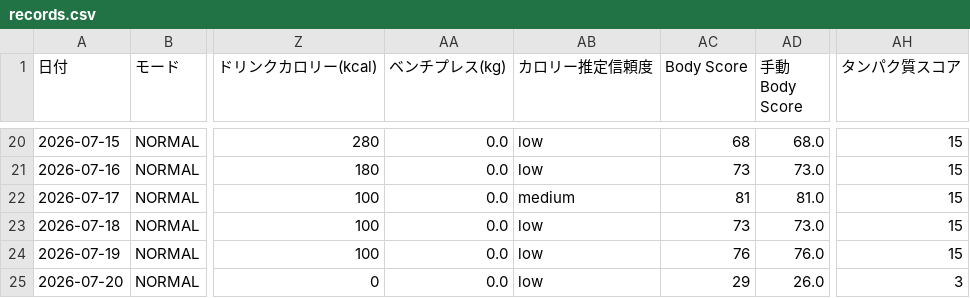
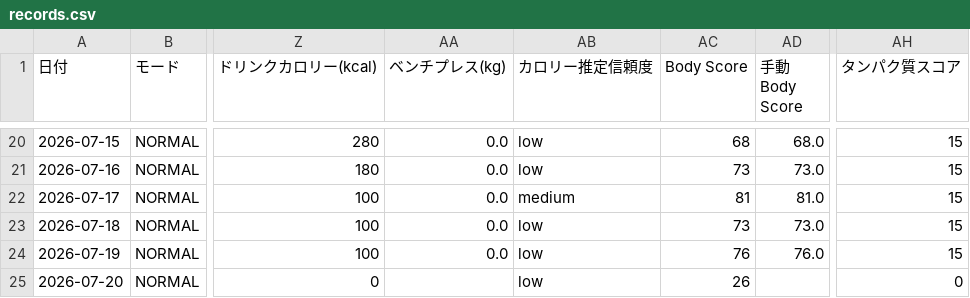
Before and after one commit to ZOEykyk/body-recomp-dashboard, a CSV file: records.csv, drawn as a sheet; only a part is shown, gaps mark what is left out; the diff names each change by its address in the sheet, - before the commit and + after, or states it on an @@ line.

Commit message:
Update records.csv from Streamlit app

```diff
--- a/records.csv
+++ b/records.csv
-AA25 (ベンチプレス(kg)): 0.0
+AA25 (ベンチプレス(kg)): (empty)
-AC25 (Body Score): 29
+AC25 (Body Score): 26
-AD25 (手動Body Score): 26.0
+AD25 (手動Body Score): (empty)
-AH25 (タンパク質スコア): 3
+AH25 (タンパク質スコア): 0
```
